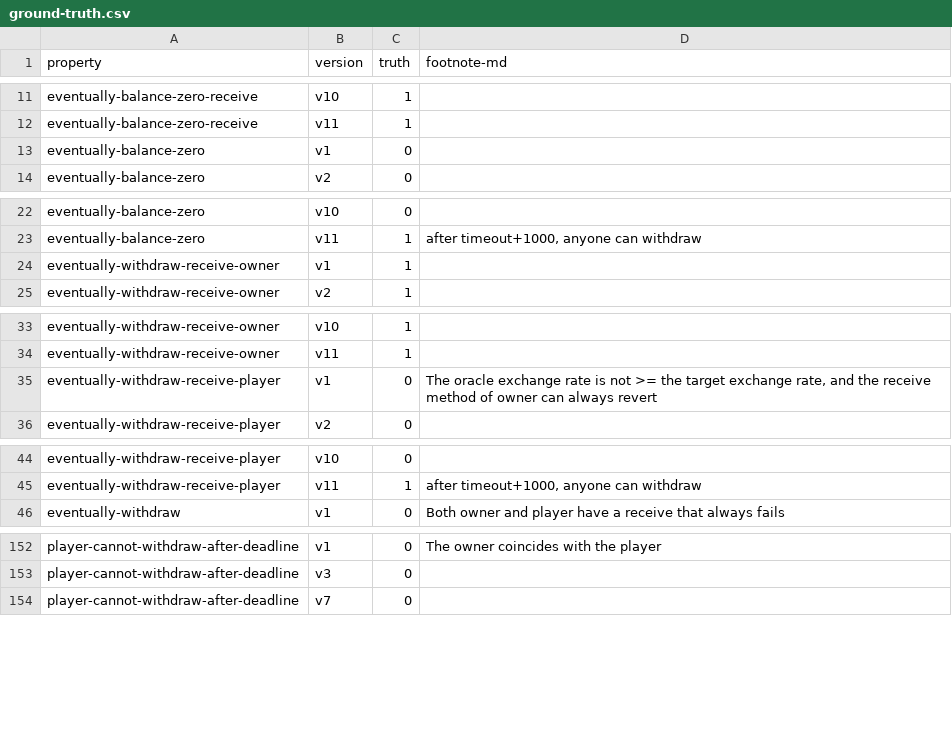
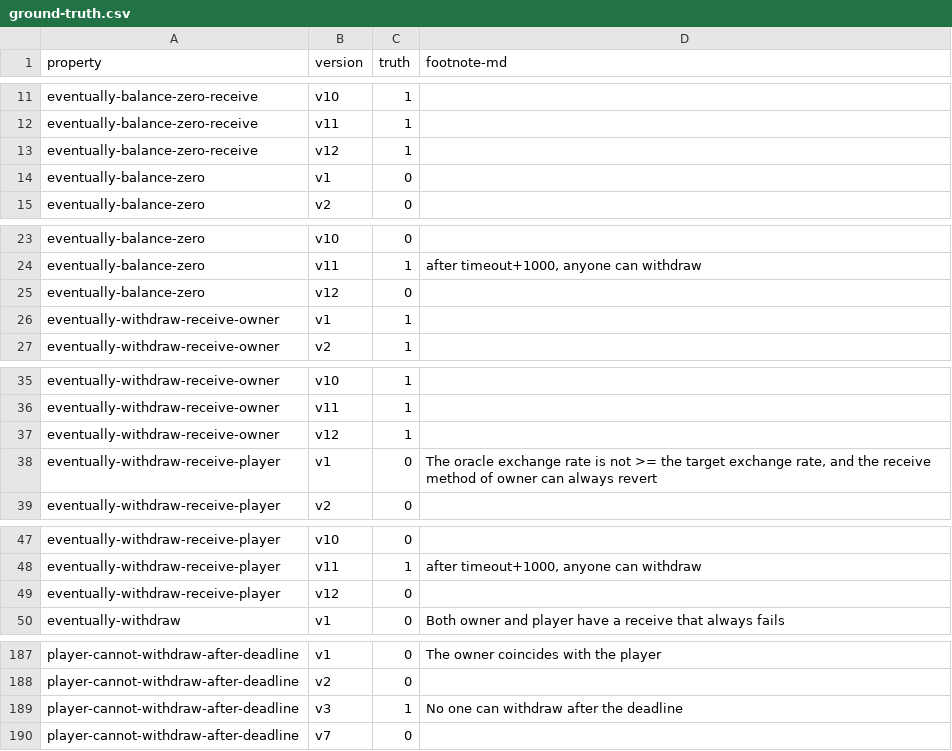
Before and after one commit to fiaravia/contracts-verification-benchmark, a CSV file: contracts/price-bet/ground-truth.csv, drawn as a sheet; only a part is shown, gaps mark what is left out; addresses are those after the commit; the diff covers the shown part only; the diff names each change by its address in the sheet, - before the commit and + after, or states it on an @@ line.

```diff
--- a/contracts/price-bet/ground-truth.csv
+++ b/contracts/price-bet/ground-truth.csv
+row 13: eventually-balance-zero-receive | v12 | 1
+row 25: eventually-balance-zero | v12 | 0
+row 37: eventually-withdraw-receive-owner | v12 | 1
+row 49: eventually-withdraw-receive-player | v12 | 0
-B188 (version): v3
+B188 (version): v2
+row 189: player-cannot-withdraw-after-deadline | v3 | 1 | No one can withdraw after the deadline
```
Also changed, not shown: 31 added rows elsewhere in this file, 3 other files.
